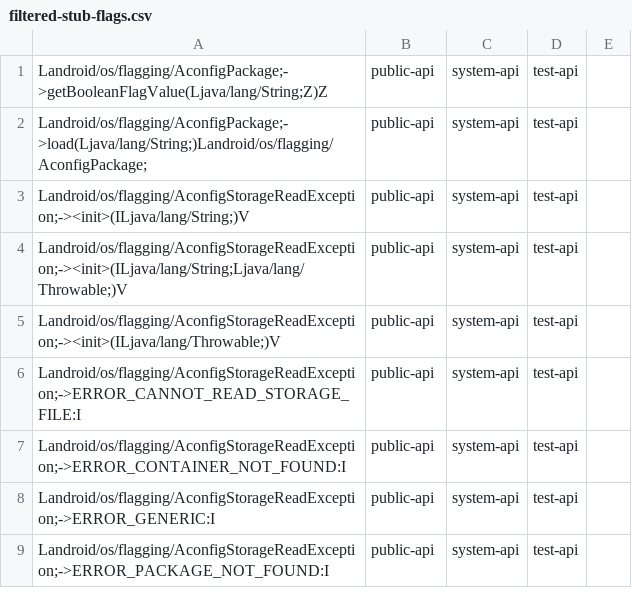
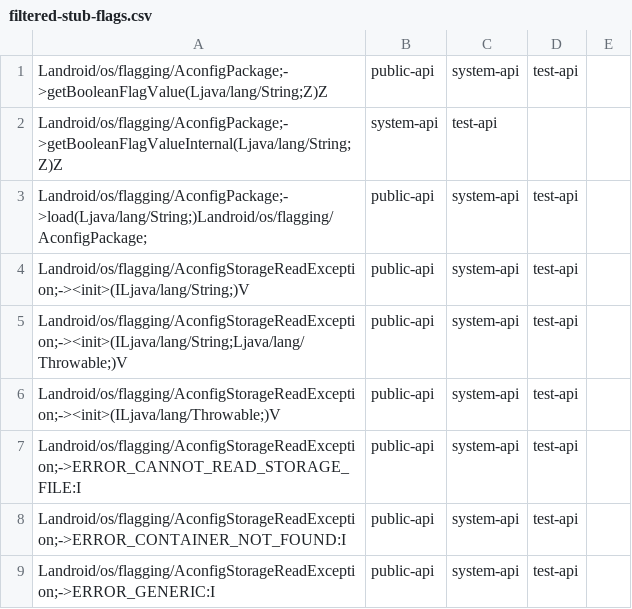
Before and after one commit to CodeLinaro-mirror/la_platform_prebuilts_module_sdk_ConfigInfrastructure, a CSV file: current/hiddenapi/filtered-stub-flags.csv, drawn as a sheet; only a part is shown; the shorter side is filled out with more unchanged rows.

```diff
--- a/current/hiddenapi/filtered-stub-flags.csv
+++ b/current/hiddenapi/filtered-stub-flags.csv
@@ -1,2 +1,3 @@
 Landroid/os/flagging/AconfigPackage;->getBooleanFlagValue(Ljava/lang/String;Z)Z,public-api,system-api,test-api
+Landroid/os/flagging/AconfigPackage;->getBooleanFlagValueInternal(Ljava/lang/String;Z)Z,system-api,test-api
 Landroid/os/flagging/AconfigPackage;->load(Ljava/lang/String;)Landroid/os/flagging/AconfigPackage;,public-api,system-api,test-api
```
Also changed, not shown: current/hiddenapi/filtered-flags.csv, 6 other files.
